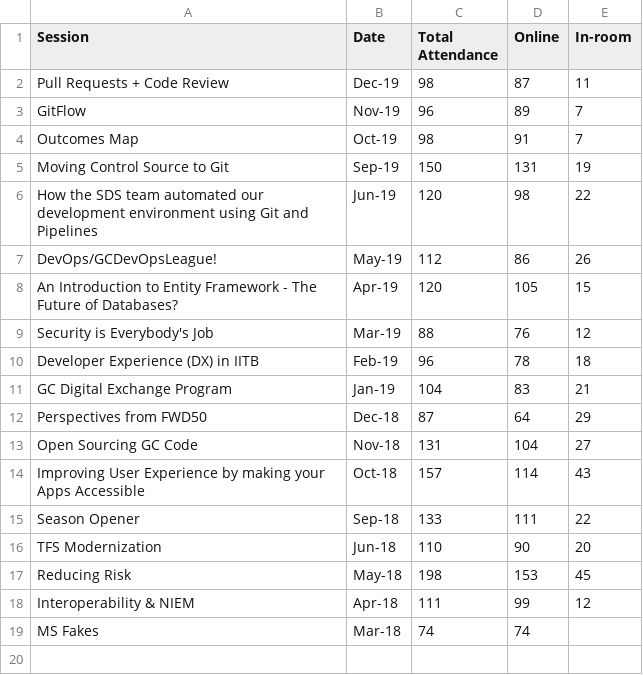
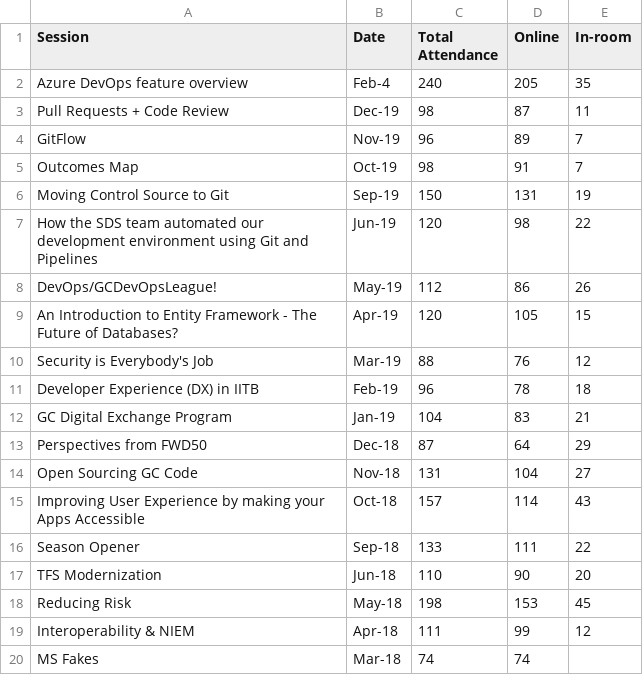
Before and after one commit to esdc-devcop/intro_pres, a CSV file: Dev CoP Attendance_2018_2019.csv, drawn as a sheet.

Commit message:
Update attendance for Feb4th presentation (#54)
Added "Azure DevOps feature overview" presentation attendance from February 4

```diff
--- a/Dev CoP Attendance_2018_2019.csv
+++ b/Dev CoP Attendance_2018_2019.csv
@@ -1,2 +1,3 @@
 Session,Date,Total Attendance,Online,In-room
+Azure DevOps feature overview,Feb-4,240,205,35
 Pull Requests + Code Review,Dec-19,98,87,11
```
